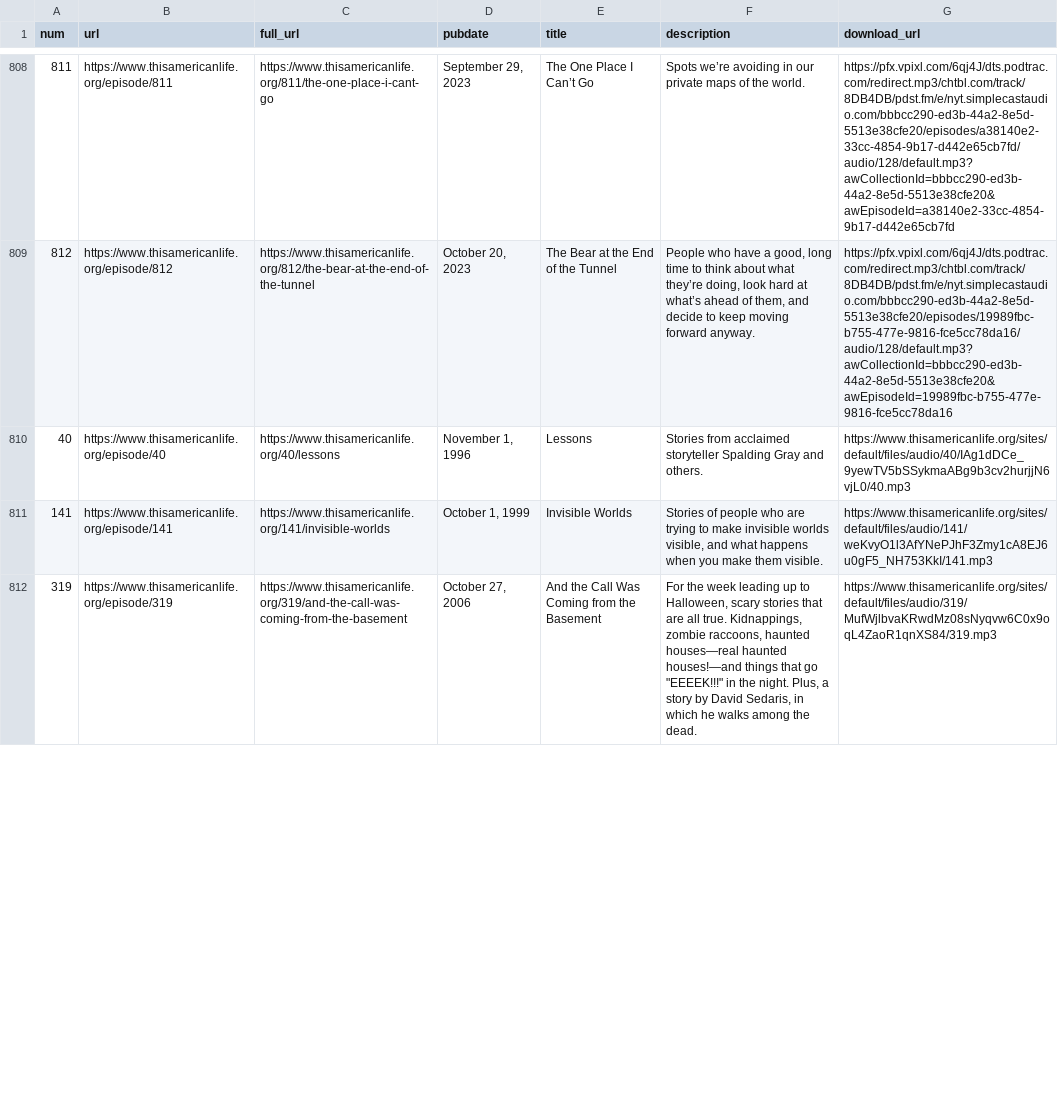
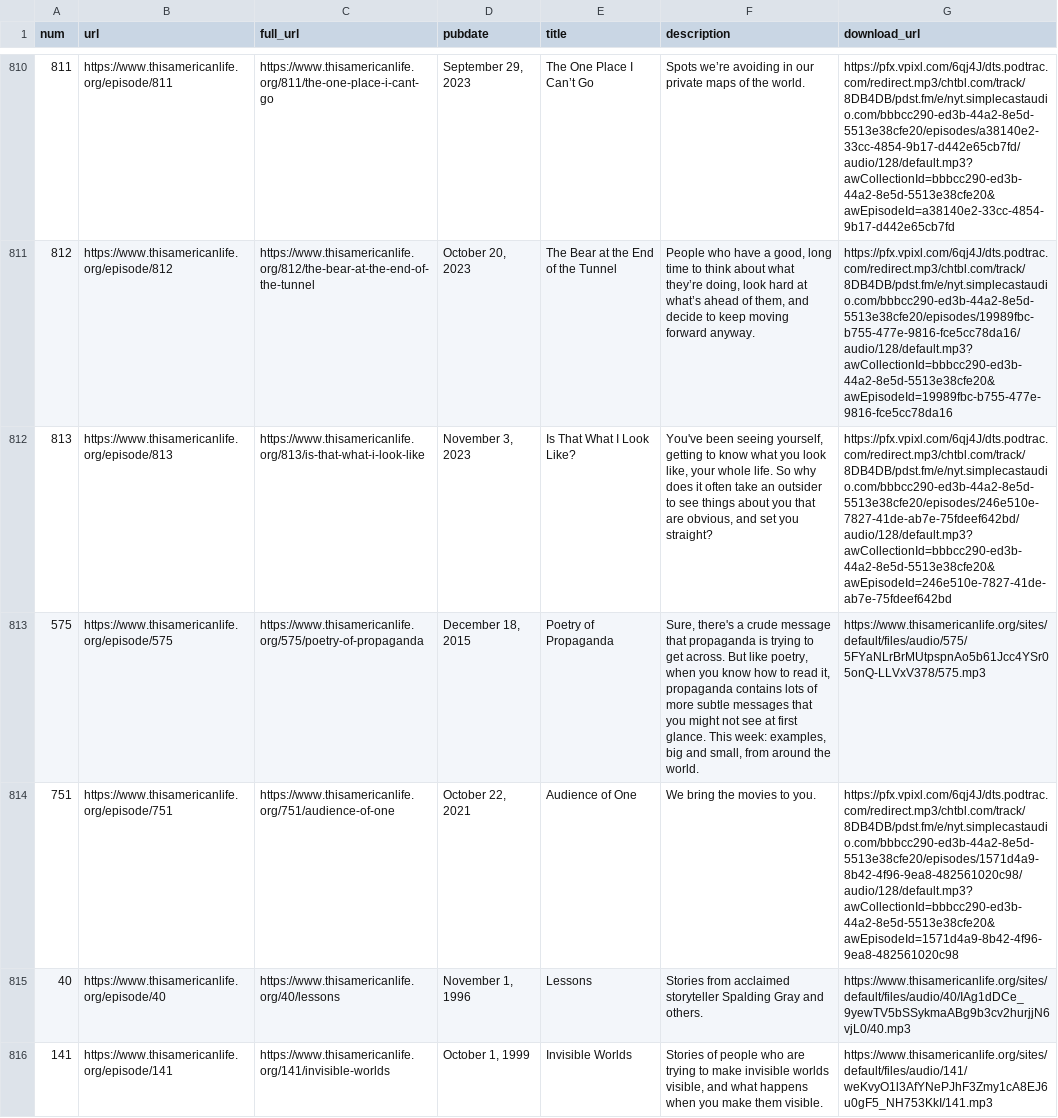
Before and after one commit to dcadata/this-american-life-archive, a CSV file: data/raw.csv, drawn as a sheet; only a part is shown, gaps mark what is left out; the shorter side is filled out with more unchanged rows; the diff covers the shown part only; the diff names each change by its address in the sheet, - before the commit and + after, or states it on an @@ line.

```diff
--- a/data/raw.csv
+++ b/data/raw.csv
+row 812: 813 | https://www.thisamericanlife.org/episode/813 | https://www.thisamericanlife.org/813/is-that-what-i-look-like | November 3, 2023 | Is That What I Look Like? | You've been seeing yourself, getting to know what you look like, your whole life. So why does it often take an outsider to see things about you that are obvious, and set you straight? | https://pfx.vpixl.com/6qj4J/dts.podtrac.com/redirect.mp3/chtbl.com/track/8DB4DB/pdst.fm/e/nyt.simplecastaudio.com/bbbcc290-ed3b-44a2-8e5d-5513e38cfe20/episodes/246e510e-7827-41de-ab7e-75fdeef642bd/audio/128/default.mp3?awCollectionId=bbbcc290-ed3b-44a2-8e5d-5513e38cfe20&awEpisodeId=246e510e-7827-41de-ab7e-75fdeef642bd
@@ row 574 moved to row 813: 575 @@
+row 814: 751 | https://www.thisamericanlife.org/episode/751 | https://www.thisamericanlife.org/751/audience-of-one | October 22, 2021 | Audience of One | We bring the movies to you. | https://pfx.vpixl.com/6qj4J/dts.podtrac.com/redirect.mp3/chtbl.com/track/8DB4DB/pdst.fm/e/nyt.simplecastaudio.com/bbbcc290-ed3b-44a2-8e5d-5513e38cfe20/episodes/1571d4a9-8b42-4f96-9ea8-482561020c98/audio/128/default.mp3?awCollectionId=bbbcc290-ed3b-44a2-8e5d-5513e38cfe20&awEpisodeId=1571d4a9-8b42-4f96-9ea8-482561020c98
```
Also changed, not shown: 1 removed row, 3 moved rows and 4 edited cells elsewhere in this file, data/transformed.csv, 1 other file.
